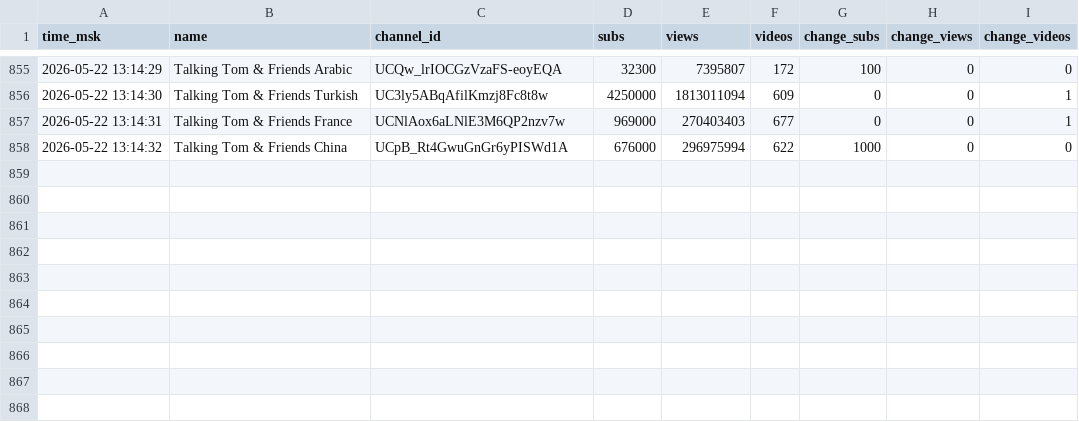
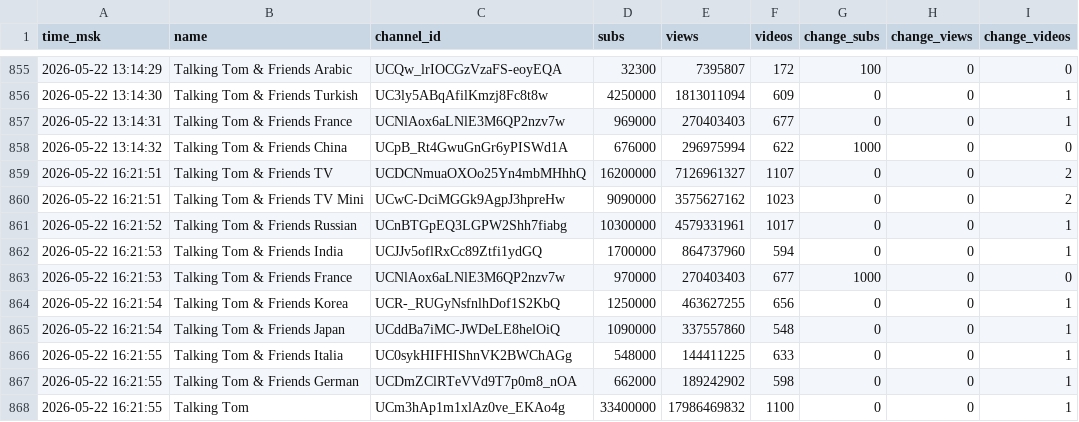
Before and after one commit to PozzisMine/TalkingFriendsStats, a CSV file: stats_log.csv, drawn as a sheet; only a part is shown, gaps mark what is left out.

```diff
--- a/stats_log.csv
+++ b/stats_log.csv
@@ -858 +858,11 @@ time_msk,name,channel_id,subs,views,videos,change_subs,change_views,change_video
 2026-05-22 13:14:32,Talking Tom & Friends China,UCpB_Rt4GwuGnGr6yPISWd1A,676000,296975994,622,1000,0,0
+2026-05-22 16:21:51,Talking Tom & Friends TV,UCDCNmuaOXOo25Yn4mbMHhhQ,16200000,7126961327,1107,0,0,2
+2026-05-22 16:21:51,Talking Tom & Friends TV Mini,UCwC-DciMGGk9AgpJ3hpreHw,9090000,3575627162,1023,0,0,2
+2026-05-22 16:21:52,Talking Tom & Friends Russian,UCnBTGpEQ3LGPW2Shh7fiabg,10300000,4579331961,1017,0,0,1
+2026-05-22 16:21:53,Talking Tom & Friends India,UCJJv5oflRxCc89Ztfi1ydGQ,1700000,864737960,594,0,0,1
+2026-05-22 16:21:53,Talking Tom & Friends France,UCNlAox6aLNlE3M6QP2nzv7w,970000,270403403,677,1000,0,0
+2026-05-22 16:21:54,Talking Tom & Friends Korea,UCR-_RUGyNsfnlhDof1S2KbQ,1250000,463627255,656,0,0,1
+2026-05-22 16:21:54,Talking Tom & Friends Japan,UCddBa7iMC-JWDeLE8helOiQ,1090000,337557860,548,0,0,1
+2026-05-22 16:21:55,Talking Tom & Friends Italia,UC0sykHIFHIShnVK2BWChAGg,548000,144411225,633,0,0,1
+2026-05-22 16:21:55,Talking Tom & Friends German,UCDmZClRTeVVd9T7p0m8_nOA,662000,189242902,598,0,0,1
+2026-05-22 16:21:55,Talking Tom,UCm3hAp1m1xlAz0ve_EKAo4g,33400000,17986469832,1100,0,0,1
```
Also changed, not shown: 1 other file.
